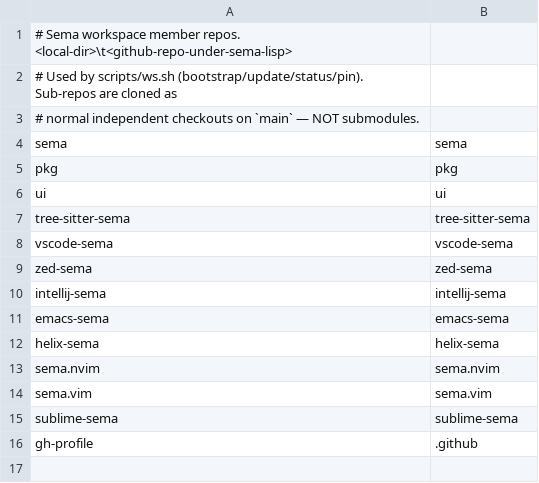
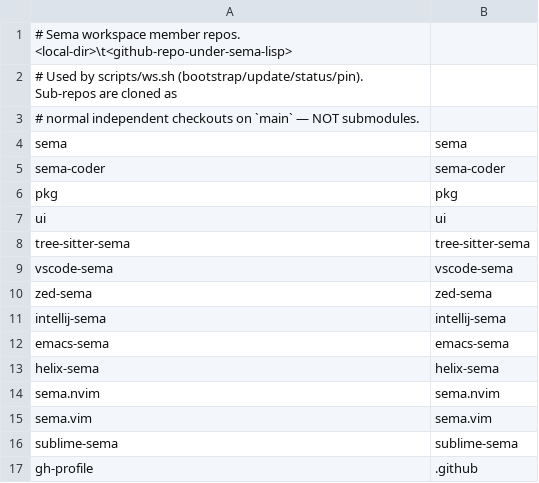
Before and after one commit to sema-lisp/workspace, a TSV file: repos.tsv, drawn as a sheet.

Commit message:
workspace: register sema-coder member
Add sema-coder to repos.tsv and un-ignore it at the workspace root
(promoted from the sema monorepo to its own sema-lisp/sema-coder repo).

```diff
--- a/repos.tsv
+++ b/repos.tsv
@@ -4,2 +4,3 @@
 sema	sema
+sema-coder	sema-coder
 pkg	pkg
```
Also changed, not shown: 1 other file.
